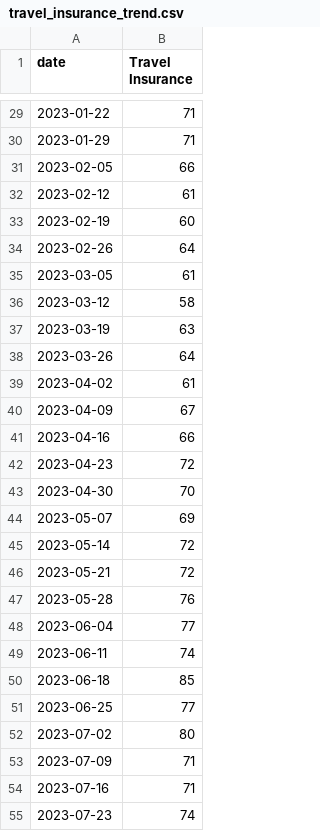
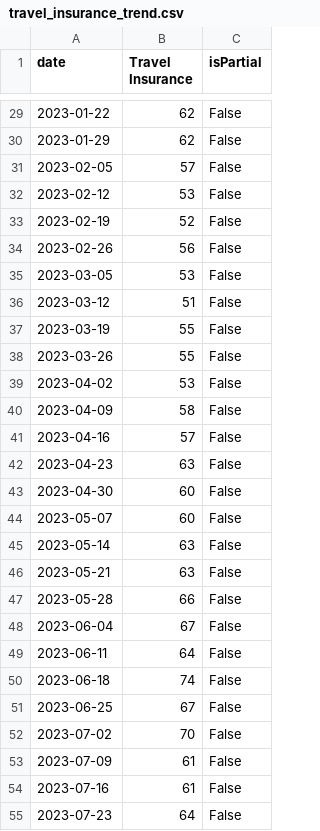
Before and after one commit to JakeOsmond/google-trends-scheduler, a CSV file: docs/travel_insurance_trend.csv, drawn as a sheet; only a part is shown, gaps mark what is left out; the diff covers the shown part only; the diff names each change by its address in the sheet, - before the commit and + after, or states it on an @@ line.

```diff
--- a/docs/travel_insurance_trend.csv
+++ b/docs/travel_insurance_trend.csv
+column C (isPartial), rows 29-55: all False
-B29:B30 (Travel Insurance): 71
+B29:B30 (Travel Insurance): 62
-B31 (Travel Insurance): 66
+B31 (Travel Insurance): 57
-B32 (Travel Insurance): 61
+B32 (Travel Insurance): 53
-B33 (Travel Insurance): 60
+B33 (Travel Insurance): 52
-B34 (Travel Insurance): 64
+B34 (Travel Insurance): 56
-B35 (Travel Insurance): 61
+B35 (Travel Insurance): 53
-B36 (Travel Insurance): 58
+B36 (Travel Insurance): 51
-B37 (Travel Insurance): 63
+B37 (Travel Insurance): 55
-B38 (Travel Insurance): 64
+B38 (Travel Insurance): 55
-B39 (Travel Insurance): 61
+B39 (Travel Insurance): 53
-B40 (Travel Insurance): 67
+B40 (Travel Insurance): 58
-B41 (Travel Insurance): 66
+B41 (Travel Insurance): 57
-B42 (Travel Insurance): 72
+B42 (Travel Insurance): 63
-B43 (Travel Insurance): 70
+B43 (Travel Insurance): 60
-B44 (Travel Insurance): 69
+B44 (Travel Insurance): 60
-B45:B46 (Travel Insurance): 72
+B45:B46 (Travel Insurance): 63
-B47 (Travel Insurance): 76
+B47 (Travel Insurance): 66
-B48 (Travel Insurance): 77
+B48 (Travel Insurance): 67
-B49 (Travel Insurance): 74
+B49 (Travel Insurance): 64
-B50 (Travel Insurance): 85
+B50 (Travel Insurance): 74
-B51 (Travel Insurance): 77
+B51 (Travel Insurance): 67
-B52 (Travel Insurance): 80
+B52 (Travel Insurance): 70
-B53:B54 (Travel Insurance): 71
+B53:B54 (Travel Insurance): 61
-B55 (Travel Insurance): 74
+B55 (Travel Insurance): 64
```
Also changed, not shown: 1 added row and 130 edited cells elsewhere in this file.
